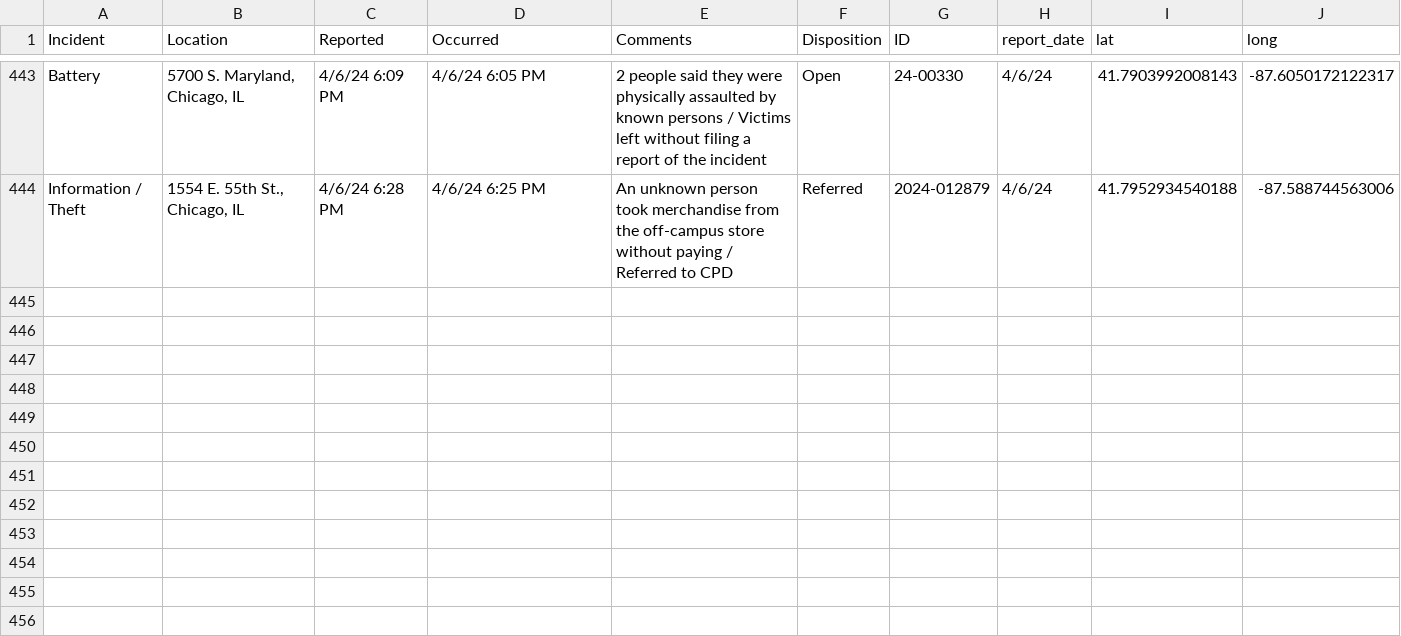
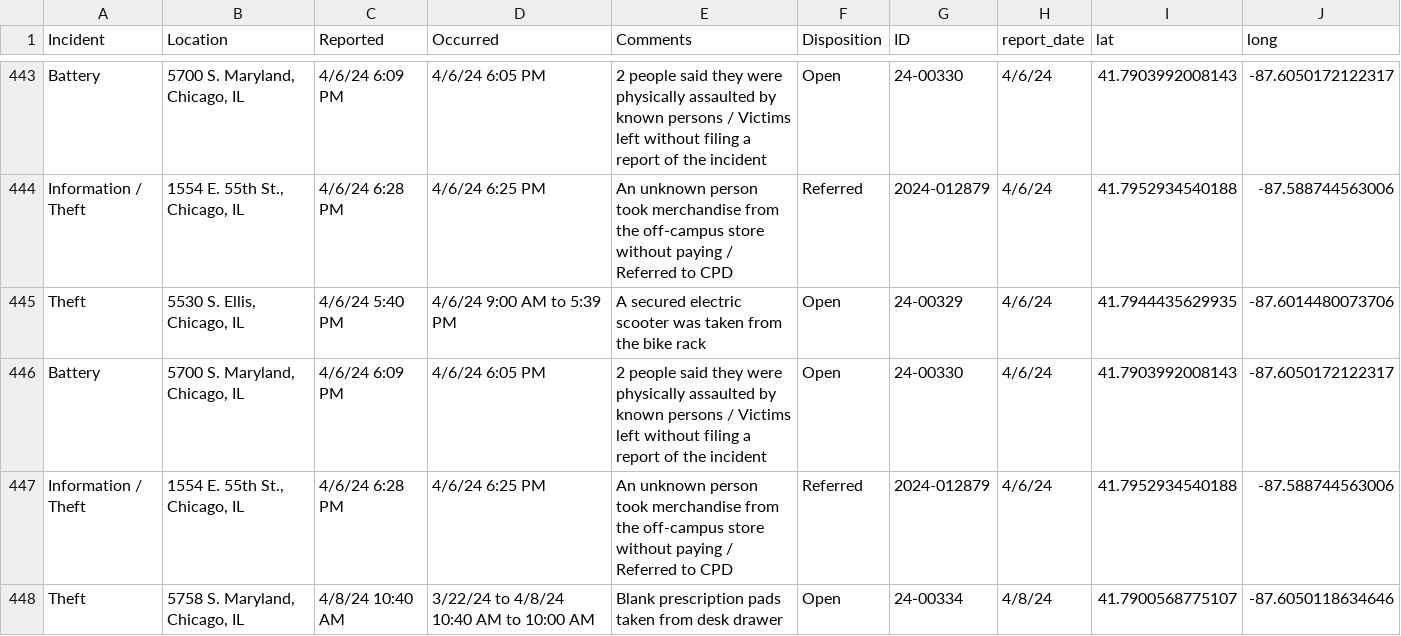
Before and after one commit to uchicago-crime/map, a CSV file: data/23-24_crime.csv, drawn as a sheet; only a part is shown, gaps mark what is left out; the diff names each change by its address in the sheet, - before the commit and + after, or states it on an @@ line.

```diff
--- a/data/23-24_crime.csv
+++ b/data/23-24_crime.csv
+row 445: Theft | 5530 S. Ellis, Chicago, IL | 4/6/24 5:40 PM | 4/6/24 9:00 AM to 5:39 PM | A secured electric scooter was taken from the bike rack | Open | 24-00329 | 4/6/24 | 41.7944435629935 | -87.6014480073706
+row 446: Battery | 5700 S. Maryland, Chicago, IL | 4/6/24 6:09 PM | 4/6/24 6:05 PM | 2 people said they were physically assaulted by known persons / Victims left without filing a report of the incident | Open | 24-00330 | 4/6/24 | 41.7903992008143 | -87.6050172122317
+row 447: Information / Theft | 1554 E. 55th St., Chicago, IL | 4/6/24 6:28 PM | 4/6/24 6:25 PM | An unknown person took merchandise from the off-campus store without paying / Referred to CPD | Referred | 2024-012879 | 4/6/24 | 41.7952934540188 | -87.588744563006
+row 448: Theft | 5758 S. Maryland, Chicago, IL | 4/8/24 10:40 AM | 3/22/24 to 4/8/24 10:40 AM to 10:00 AM | Blank prescription pads taken from desk drawer | Open | 24-00334 | 4/8/24 | 41.7900568775107 | -87.6050118634646
```
Also changed, not shown: 1 other file.
